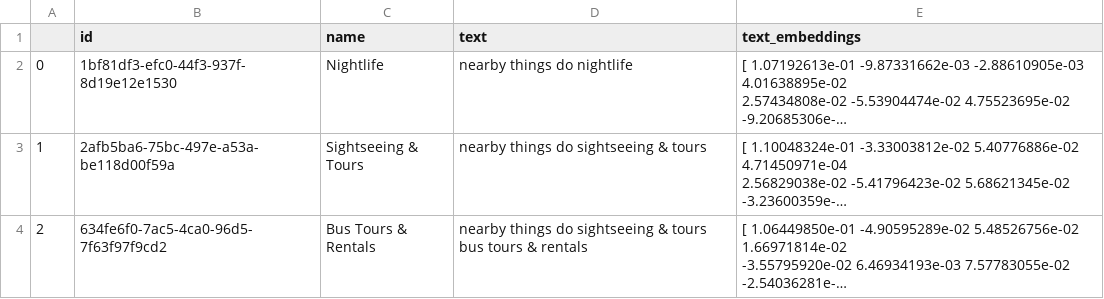
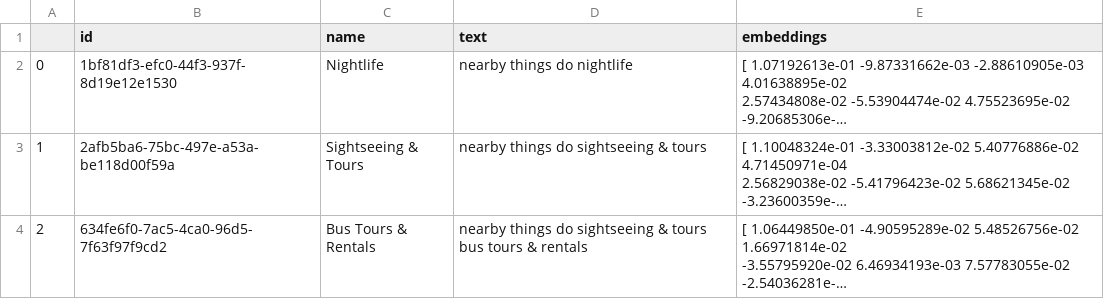
Before and after one commit to zphilippcz/research, a CSV file: suggest/models/category_embeding_top.csv, drawn as a sheet; only a part is shown; long unchanged cells end in …; the diff names each change by its address in the sheet, - before the commit and + after, or states it on an @@ line.

```diff
--- a/suggest/models/category_embeding_top.csv
+++ b/suggest/models/category_embeding_top.csv
-E1: text_embeddings
+E1: embeddings
```
Also changed, not shown: 1 other file.
